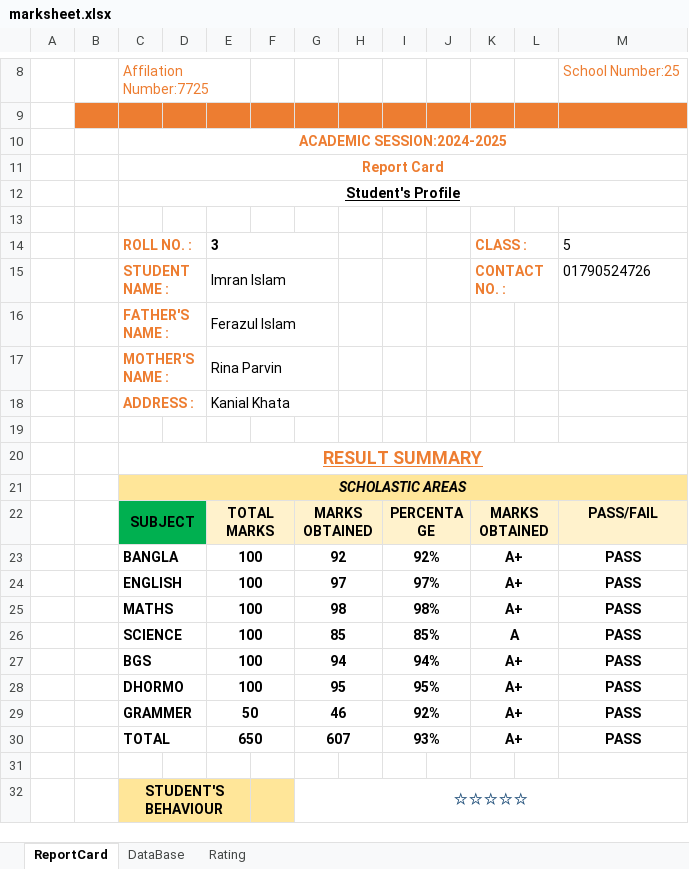
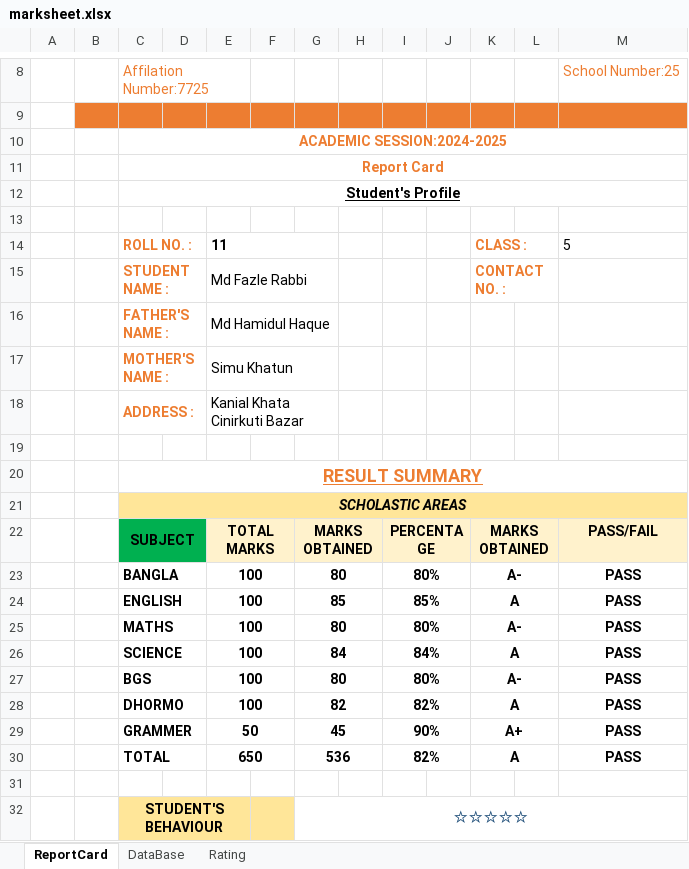
Before and after one commit to AtoshMohonto/Study-Game, an Excel workbook: marksheet.xlsx, sheet ReportCard, drawn as a sheet; only a part is shown, gaps mark what is left out; values as stored, in another font and other column widths than the file's, no borders; charts and pictures not drawn; removed rows and columns are numbered as before the commit, all else as after; the diff names each change by its address in the sheet, - before the commit and + after, or states it on an @@ line.

Commit message:
home out

```diff
--- a/marksheet.xlsx (sheet ReportCard)
+++ b/marksheet.xlsx (sheet ReportCard)
-E14: 3
+E14: 11
-E15: Imran Islam
+E15: Md Fazle Rabbi
-M15: 01790524726
+M15: (empty)
-E16: Ferazul Islam
+E16: Md Hamidul Haque
-E17: Rina Parvin
+E17: Simu Khatun
-E18: Kanial Khata
+E18: Kanial Khata Cinirkuti Bazar
-G23: 92
+G23: 80
-I23: 92%
+I23: 80%
-K23: A+
+K23: A-
-row 24:  |  | ENGLISH |  | 100 |  | 97 |  | 97% |  | A+ |  | PASS
-row 25:  |  | MATHS |  | 100 |  | 98 |  | 98% |  | A+ |  | PASS
-C24: SCIENCE
+C24: ENGLISH
+row 25:  |  | MATHS |  | 100 |  | 80 |  | 80% |  | A- |  | PASS
+row 26:  |  | SCIENCE |  | 100 |  | 84 |  | 84% |  | A |  | PASS
-G27: 94
+G27: 80
-I27: 94%
+I27: 80%
-K27: A+
+K27: A-
-G28: 95
+G28: 82
-I28: 95%
+I28: 82%
-K28: A+
+K28: A
-G29: 46
+G29: 45
-I29: 92%
+I29: 90%
-G30: 607
+G30: 536
-I30: 93%
+I30: 82%
-K30: A+
+K30: A
```
Also changed, not shown: sheet DataBase, formulas that keep their value.
